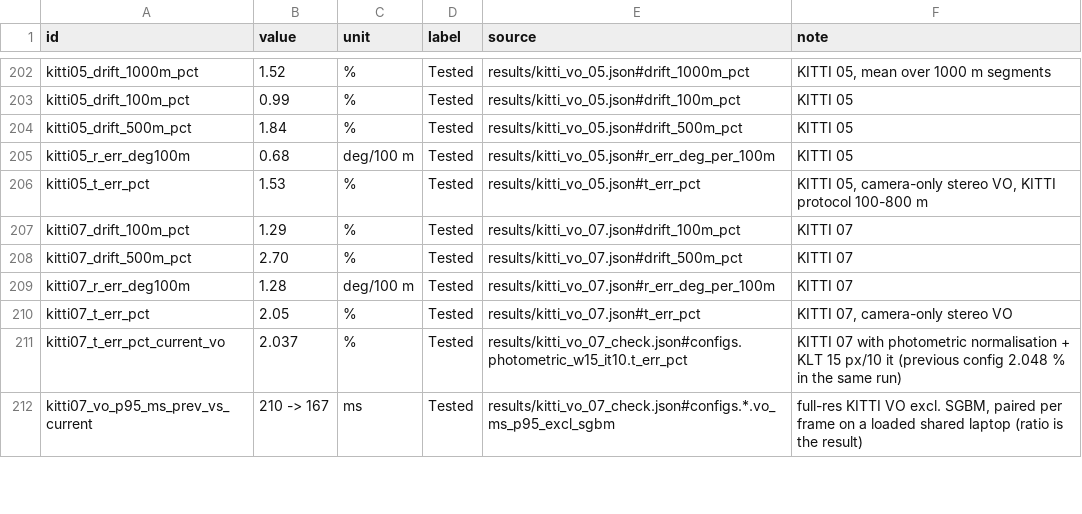
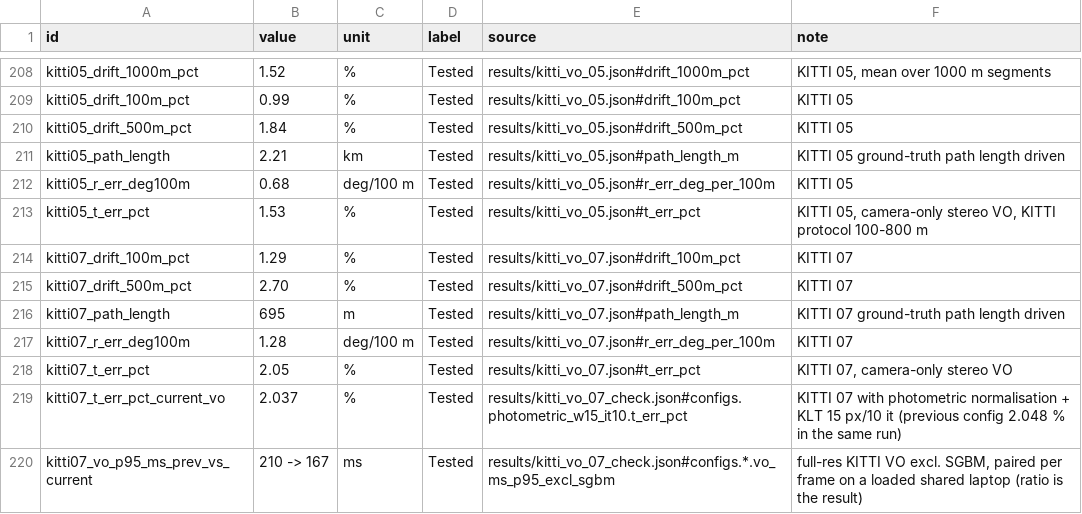
Before and after one commit to shahanxd/metagross, a CSV file: results/claims.csv, drawn as a sheet; only a part is shown, gaps mark what is left out; the diff covers the shown part only; the diff names each change by its address in the sheet, - before the commit and + after, or states it on an @@ line.

```diff
--- a/results/claims.csv
+++ b/results/claims.csv
+row 211: kitti05_path_length | 2.21 | km | Tested | results/kitti_vo_05.json#path_length_m | KITTI 05 ground-truth path length driven
+row 216: kitti07_path_length | 695 | m | Tested | results/kitti_vo_07.json#path_length_m | KITTI 07 ground-truth path length driven
```
Also changed, not shown: 8 added rows elsewhere in this file, 7 other files.
